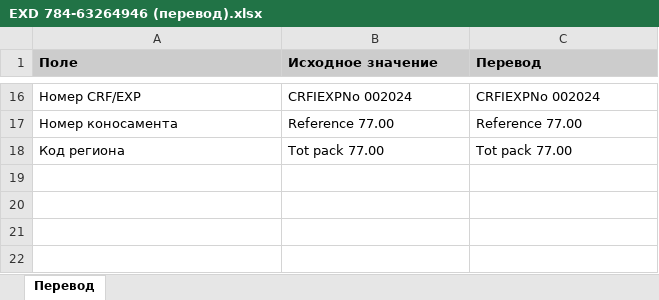
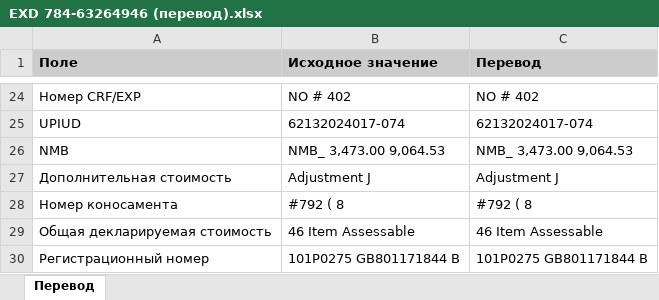
Before and after one commit to AnatGul/BD_exd, an Excel workbook: bangladesh_export_processor/samples/EXD 784-63264946 (перевод).xlsx, sheet Перевод, drawn as a sheet; only a part is shown, gaps mark what is left out; values as stored, in another font and other column widths than the file's, no borders; removed rows and columns are numbered as before the commit, all else as after; the diff covers the shown part only; the diff names each change by its address in the sheet, - before the commit and + after, or states it on an @@ line.

```diff
--- a/bangladesh_export_processor/samples/EXD 784-63264946 (перевод).xlsx (sheet Перевод)
+++ b/bangladesh_export_processor/samples/EXD 784-63264946 (перевод).xlsx (sheet Перевод)
-B24 (Исходное значение): CRFIEXPNo 002024
+B24 (Исходное значение): NO # 402
-C24 (Перевод): CRFIEXPNo 002024
+C24 (Перевод): NO # 402
+row 25: UPIUD | 62132024017-074 | 62132024017-074
+row 26: NMB | NMB_ 3,473.00 9,064.53 | NMB_ 3,473.00 9,064.53
+row 27: Дополнительная стоимость | Adjustment J | Adjustment J
-B28 (Исходное значение): Reference 77.00
+B28 (Исходное значение): #792 ( 8
-C28 (Перевод): Reference 77.00
+C28 (Перевод): #792 ( 8
-row 18: Код региона | Tot pack 77.00 | Tot pack 77.00
+row 29: Общая декларируемая стоимость | 46 Item Assessable | 46 Item Assessable
+row 30: Регистрационный номер | 101P0275 GB801171844 B | 101P0275 GB801171844 B
```
Also changed, not shown: 12 added rows, 4 removed rows and 16 edited cells elsewhere in this sheet, bangladesh_export_processor/samples/EXD 784-63264445 (перевод).xlsx, bangladesh_export_processor/samples/EXD 784-63264482 (перевод).xlsx, 13 other files.
